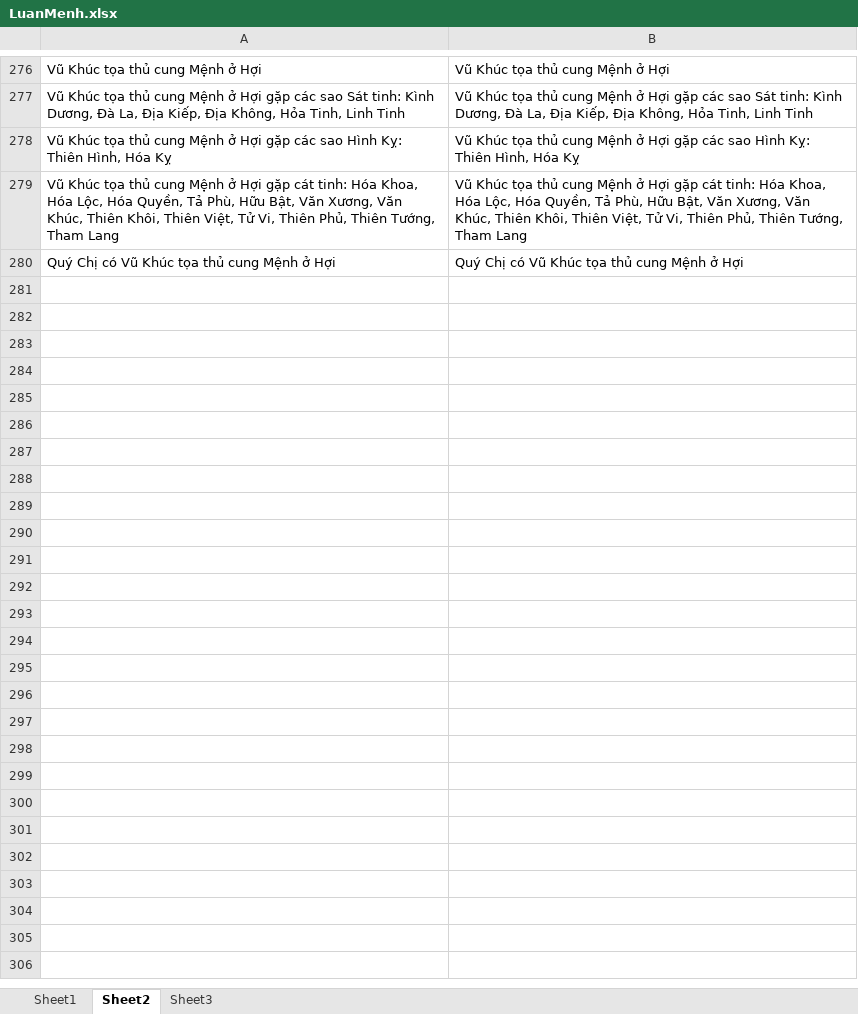
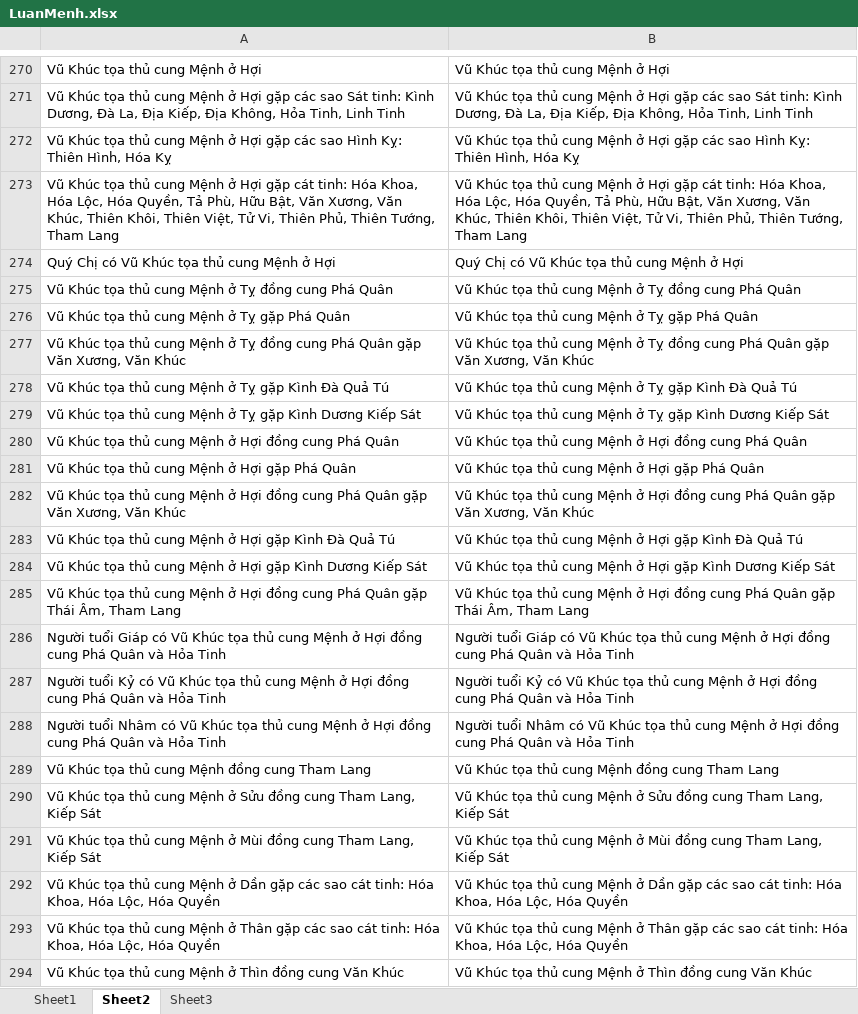
Before and after one commit to Donniehieu/LuanGiaiTuViBacPhai, an Excel workbook: LuanMenh.xlsx, sheet Sheet2, drawn as a sheet; only a part is shown, gaps mark what is left out; values as stored, in another font and other column widths than the file's, no borders; conditional formats not drawn; the diff covers the shown part only; the diff names each change by its address in the sheet, - before the commit and + after, or states it on an @@ line.

Commit message:
Luận Phú về Vũ Khúc

```diff
--- a/LuanMenh.xlsx (sheet Sheet2)
+++ b/LuanMenh.xlsx (sheet Sheet2)
+row 275: Vũ Khúc tọa thủ cung Mệnh ở Tỵ đồng cung Phá Quân | Vũ Khúc tọa thủ cung Mệnh ở Tỵ đồng cung Phá Quân
+row 276: Vũ Khúc tọa thủ cung Mệnh ở Tỵ gặp Phá Quân | Vũ Khúc tọa thủ cung Mệnh ở Tỵ gặp Phá Quân
+row 277: Vũ Khúc tọa thủ cung Mệnh ở Tỵ đồng cung Phá Quân gặp Văn Xương, Văn Khúc | Vũ Khúc tọa thủ cung Mệnh ở Tỵ đồng cung Phá Quân gặp Văn Xương, Văn Khúc
+row 278: Vũ Khúc tọa thủ cung Mệnh ở Tỵ gặp Kình Đà Quả Tú | Vũ Khúc tọa thủ cung Mệnh ở Tỵ gặp Kình Đà Quả Tú
+row 279: Vũ Khúc tọa thủ cung Mệnh ở Tỵ gặp Kình Dương Kiếp Sát | Vũ Khúc tọa thủ cung Mệnh ở Tỵ gặp Kình Dương Kiếp Sát
+row 280: Vũ Khúc tọa thủ cung Mệnh ở Hợi đồng cung Phá Quân | Vũ Khúc tọa thủ cung Mệnh ở Hợi đồng cung Phá Quân
+row 281: Vũ Khúc tọa thủ cung Mệnh ở Hợi gặp Phá Quân | Vũ Khúc tọa thủ cung Mệnh ở Hợi gặp Phá Quân
+row 282: Vũ Khúc tọa thủ cung Mệnh ở Hợi đồng cung Phá Quân gặp Văn Xương, Văn Khúc | Vũ Khúc tọa thủ cung Mệnh ở Hợi đồng cung Phá Quân gặp Văn Xương, Văn Khúc
+row 283: Vũ Khúc tọa thủ cung Mệnh ở Hợi gặp Kình Đà Quả Tú | Vũ Khúc tọa thủ cung Mệnh ở Hợi gặp Kình Đà Quả Tú
+row 284: Vũ Khúc tọa thủ cung Mệnh ở Hợi gặp Kình Dương Kiếp Sát | Vũ Khúc tọa thủ cung Mệnh ở Hợi gặp Kình Dương Kiếp Sát
+row 285: Vũ Khúc tọa thủ cung Mệnh ở Hợi đồng cung Phá Quân gặp Thái Âm, Tham Lang | Vũ Khúc tọa thủ cung Mệnh ở Hợi đồng cung Phá Quân gặp Thái Âm, Tham Lang
+row 286: Người tuổi Giáp có Vũ Khúc tọa thủ cung Mệnh ở Hợi đồng cung Phá Quân và Hỏa Tinh | Người tuổi Giáp có Vũ Khúc tọa thủ cung Mệnh ở Hợi đồng cung Phá Quân và Hỏa Tinh
+row 287: Người tuổi Kỷ có Vũ Khúc tọa thủ cung Mệnh ở Hợi đồng cung Phá Quân và Hỏa Tinh | Người tuổi Kỷ có Vũ Khúc tọa thủ cung Mệnh ở Hợi đồng cung Phá Quân và Hỏa Tinh
+row 288: Người tuổi Nhâm có Vũ Khúc tọa thủ cung Mệnh ở Hợi đồng cung Phá Quân và Hỏa Tinh | Người tuổi Nhâm có Vũ Khúc tọa thủ cung Mệnh ở Hợi đồng cung Phá Quân và Hỏa Tinh
+row 289: Vũ Khúc tọa thủ cung Mệnh đồng cung Tham Lang | Vũ Khúc tọa thủ cung Mệnh đồng cung Tham Lang
+row 290: Vũ Khúc tọa thủ cung Mệnh ở Sửu đồng cung Tham Lang, Kiếp Sát | Vũ Khúc tọa thủ cung Mệnh ở Sửu đồng cung Tham Lang, Kiếp Sát
+row 291: Vũ Khúc tọa thủ cung Mệnh ở Mùi đồng cung Tham Lang, Kiếp Sát | Vũ Khúc tọa thủ cung Mệnh ở Mùi đồng cung Tham Lang, Kiếp Sát
+row 292: Vũ Khúc tọa thủ cung Mệnh ở Dần gặp các sao cát tinh: Hóa Khoa, Hóa Lộc, Hóa Quyền | Vũ Khúc tọa thủ cung Mệnh ở Dần gặp các sao cát tinh: Hóa Khoa, Hóa Lộc, Hóa Quyền
+row 293: Vũ Khúc tọa thủ cung Mệnh ở Thân gặp các sao cát tinh: Hóa Khoa, Hóa Lộc, Hóa Quyền | Vũ Khúc tọa thủ cung Mệnh ở Thân gặp các sao cát tinh: Hóa Khoa, Hóa Lộc, Hóa Quyền
+row 294: Vũ Khúc tọa thủ cung Mệnh ở Thìn đồng cung Văn Khúc | Vũ Khúc tọa thủ cung Mệnh ở Thìn đồng cung Văn Khúc
```
Also changed, not shown: 29 added rows, 6 removed rows and 4 edited cells elsewhere in this sheet, sheet Sheet3, 2 other files.
